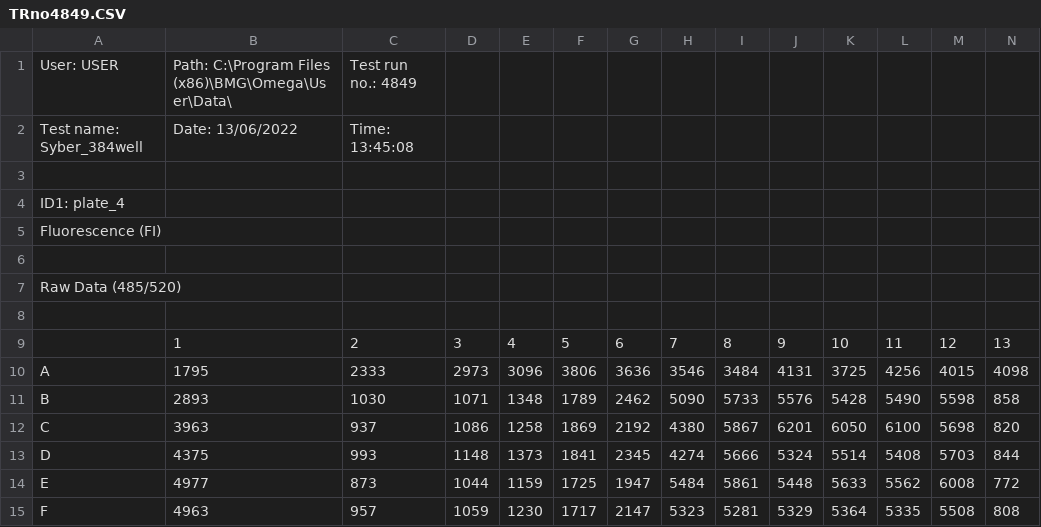
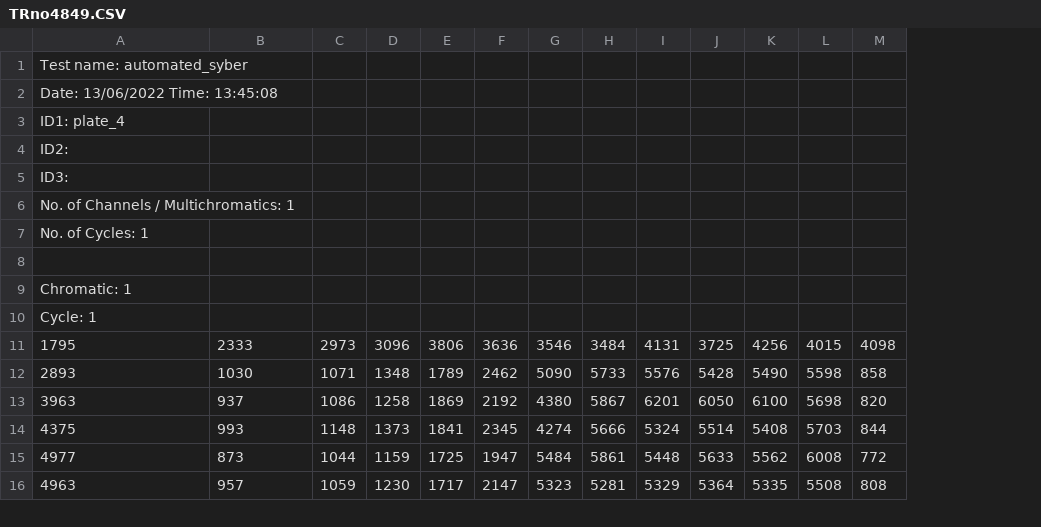
Before and after one commit to RayC17/dose_response_screen, a CSV file: test_data/TRno4849.CSV, drawn as a sheet; only a part is shown; removed rows and columns are numbered as before the commit, all else as after; rows hold the shown columns only; the diff names each change by its address in the sheet, - before the commit and + after, or states it on an @@ line.

```diff
--- a/test_data/TRno4849.CSV
+++ b/test_data/TRno4849.CSV
-column A, rows 4-5: ID1: plate_4 | Fluorescence (FI); rows 10-15: A | B | C | D | E | F
-row 1: User: USER | Path: C:\Program Files (x86)\BMG\Omega\User\Data\ | Test run no.: 4849
-row 2: Test name: Syber_384well | Date: 13/06/2022 | Time: 13:45:08
+row 1: Test name: automated_syber
+row 2: Date: 13/06/2022 Time: 13:45:08
+row 3: ID1: plate_4
+row 4: ID2:
+row 5: ID3:
+row 6: No. of Channels / Multichromatics: 1
+row 7: No. of Cycles: 1
-A9: (empty)
+A9: Chromatic: 1
-A10: (empty)
+A10: Cycle: 1
-row 6: (empty)
-row 7: Raw Data (485/520)
-row 8: (empty)
-row 9:  | 1 | 2 | 3 | 4 | 5 | 6 | 7 | 8 | 9 | 10 | 11 | 12 | 13
```
Also changed, not shown: test_data/TRno0000.CSV, test_data/TRno3735.CSV, 15 other files.
